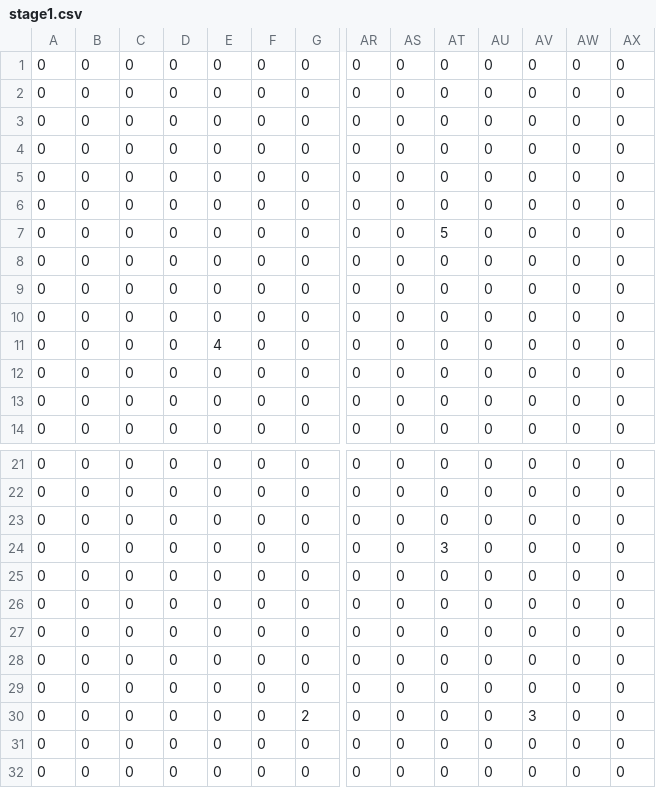
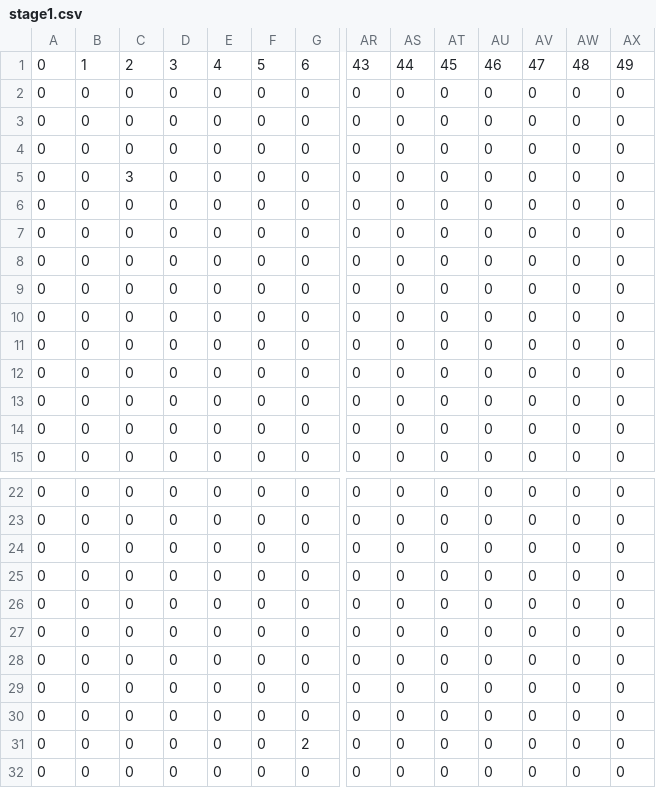
Before and after one commit to k4zam1/LifeGame, a CSV file: stage/stage1.csv, drawn as a sheet; only a part is shown, gaps mark what is left out; the shorter side is filled out with more unchanged rows; addresses are those after the commit; rows hold the shown columns only; the diff names each change by its address in the sheet, - before the commit and + after, or states it on an @@ line.

```diff
--- a/stage/stage1.csv
+++ b/stage/stage1.csv
+row 1: 0 | 1 | 2 | 3 | 4 | 5 | 6 | 43 | 44 | 45 | 46 | 47 | 48 | 49
-C5: 0
+C5: 3
-AT8: 5
+AT8: 0
-E12: 4
+E12: 0
-AT25: 3
+AT25: 0
-AV31: 3
+AV31: 0
```
Also changed, not shown: stage/stage0.csv, 8 other files.
